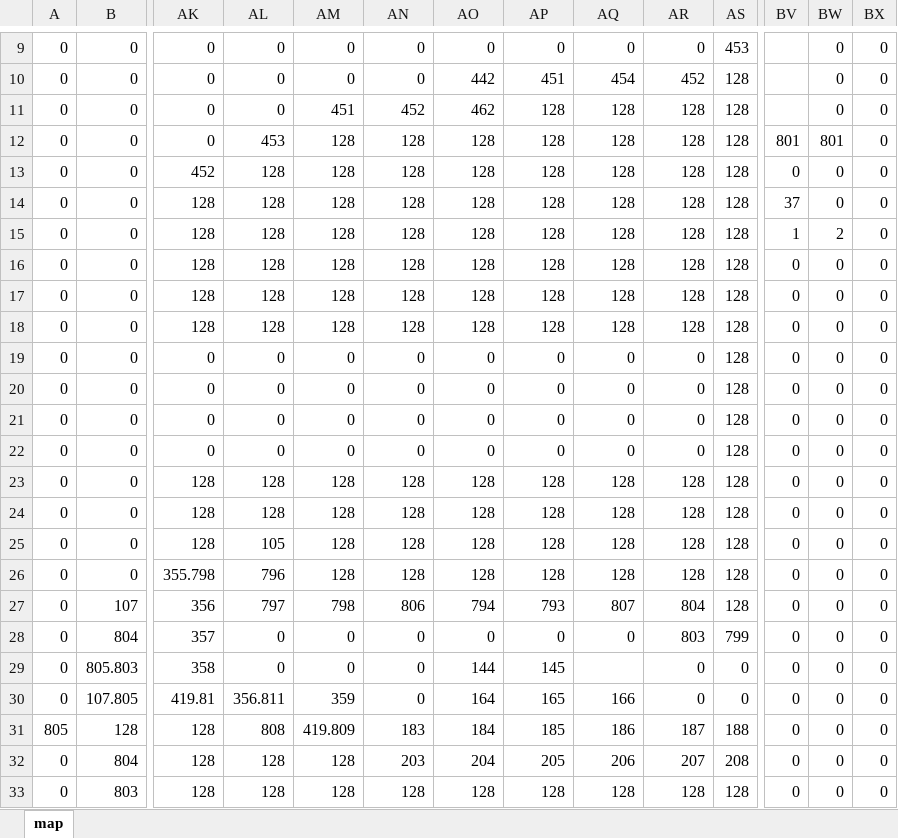
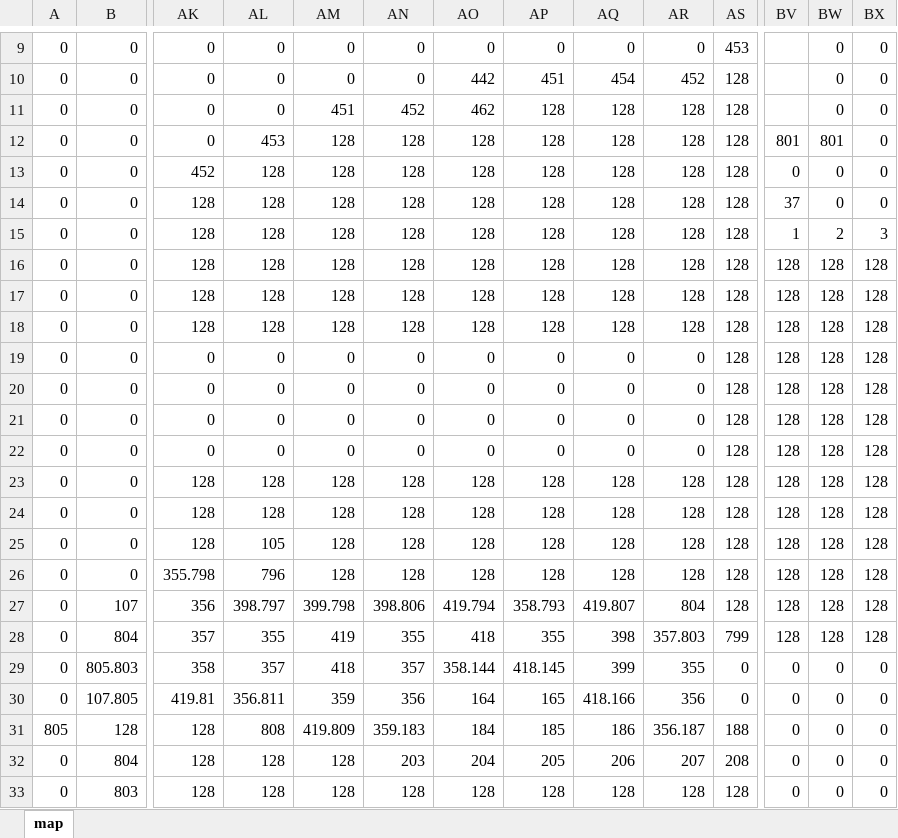
Before and after one commit to glitch-eye/Game03, an Excel workbook: map.xlsx, sheet map, drawn as a sheet; only a part is shown, gaps mark what is left out; values as stored, in another font and other column widths than the file's, no borders; the diff names each change by its address in the sheet, - before the commit and + after, or states it on an @@ line.

```diff
--- a/map.xlsx (sheet map)
+++ b/map.xlsx (sheet map)
-BX15: 0
+BX15: 3
-BV16:BV28: 0
+BV16:BV28: 128
-BW16:BW28: 0
+BW16:BW28: 128
-BX16:BX28: 0
+BX16:BX28: 128
-AL27: 797
+AL27: 398.797
-AM27: 798
+AM27: 399.798
-AN27: 806
+AN27: 398.806
-AO27: 794
+AO27: 419.794
-AP27: 793
+AP27: 358.793
-AQ27: 807
+AQ27: 419.807
-AL28: 0
+AL28: 355
-AM28: 0
+AM28: 419
-AN28: 0
+AN28: 355
-AO28: 0
+AO28: 418
-AP28: 0
+AP28: 355
-AQ28: 0
+AQ28: 398
-AR28: 803
+AR28: 357.803
-AL29: 0
+AL29: 357
-AM29: 0
+AM29: 418
-AN29: 0
+AN29: 357
-AO29: 144
+AO29: 358.144
-AP29: 145
+AP29: 418.145
-AQ29: (empty)
+AQ29: 399
-AR29: 0
+AR29: 355
-AN30: 0
+AN30: 356
-AQ30: 166
+AQ30: 418.166
-AR30: 0
+AR30: 356
-AN31: 183
+AN31: 359.183
-AR31: 187
+AR31: 356.187
```
Also changed, not shown: 5 other files.
